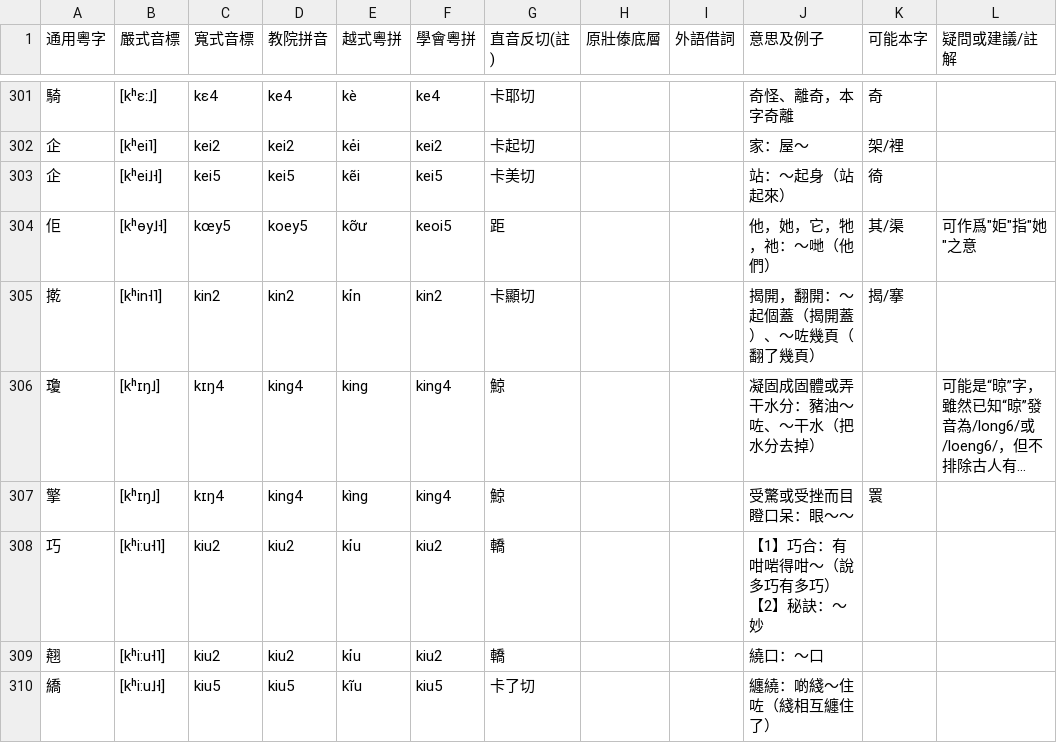
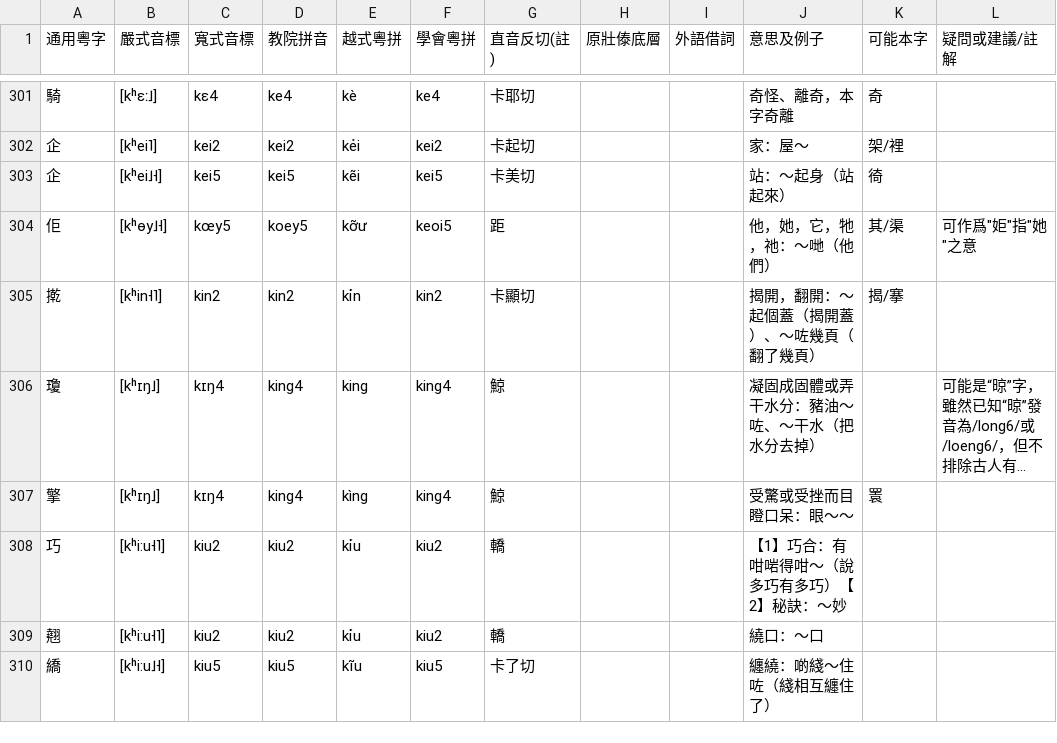
Before and after one commit to CanCLID/cantonese_orthography, a CSV file: 粵研社方案.csv, drawn as a sheet; only a part is shown, gaps mark what is left out; long unchanged cells end in …; the diff covers the shown part only.

```diff
--- a/粵研社方案.csv
+++ b/粵研社方案.csv
@@ -323,4 +310,3 @@
 擎,[kʰɪŋ˩],kɪŋ4,king4,kìng,king4,鯨,,,受驚或受挫而目瞪口呆：眼～～,瞏,
-巧,[kʰi:u˧˥],kiu2,kiu2,kỉu,kiu2,轎,,,"【1】巧合：有咁啱得咁～（說多巧有多巧）
-【2】秘訣：～妙",,
+巧,[kʰi:u˧˥],kiu2,kiu2,kỉu,kiu2,轎,,,"【1】巧合：有咁啱得咁～（說多巧有多巧）【2】秘訣：～妙",,
 翹,[kʰi:u˧˥],kiu2,kiu2,kỉu,kiu2,轎,,,繞口：～口,,
```
Also changed, not shown: 39 edited cells elsewhere in this file, 1 other file.
